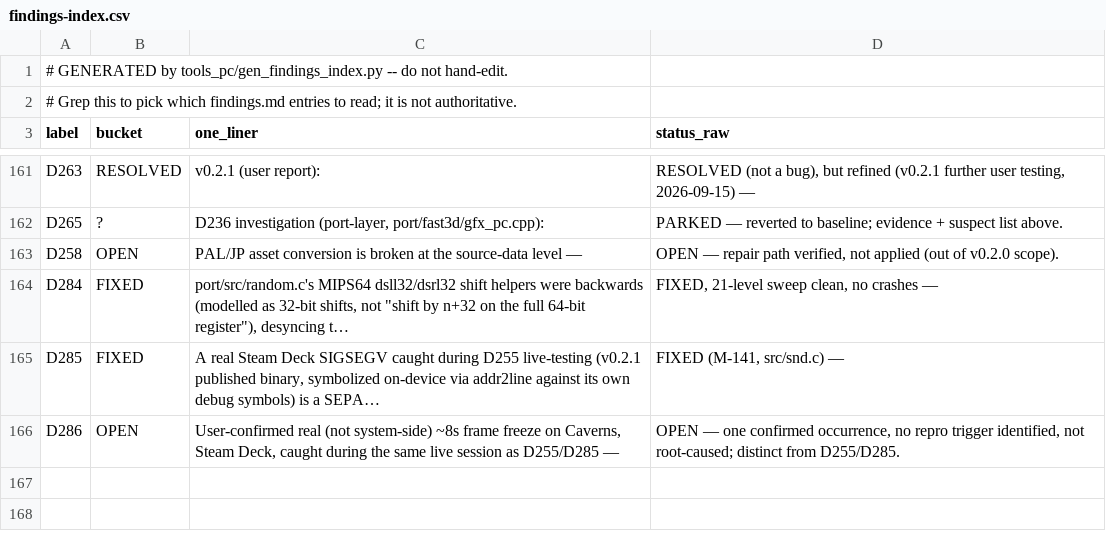
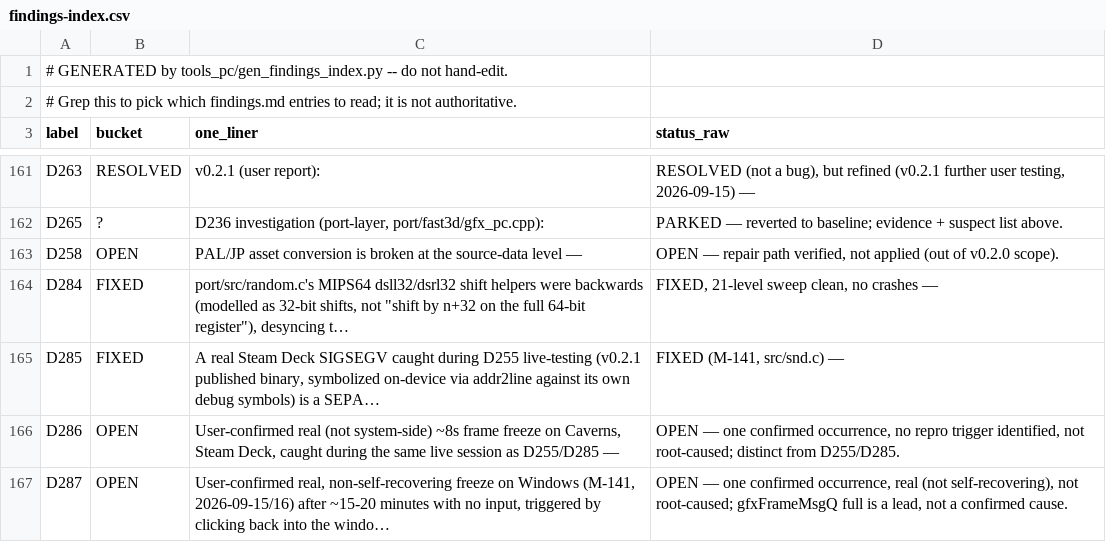
Before and after one commit to Sleepsong/goldeneye-pc-port, a CSV file: docs/dev/findings-index.csv, drawn as a sheet; only a part is shown, gaps mark what is left out; the diff names each change by its address in the sheet, - before the commit and + after, or states it on an @@ line.

```diff
--- a/docs/dev/findings-index.csv
+++ b/docs/dev/findings-index.csv
+row 167: D287 | OPEN | User-confirmed real, non-self-recovering freeze on Windows (M-141, 2026-09-15/16) after ~15-20 minutes with no input, triggered by clicking back into the windo… | OPEN — one confirmed occurrence, real (not self-recovering), not root-caused; gfxFrameMsgQ full is a lead, not a confirmed cause.
```
Also changed, not shown: 1 other file.
